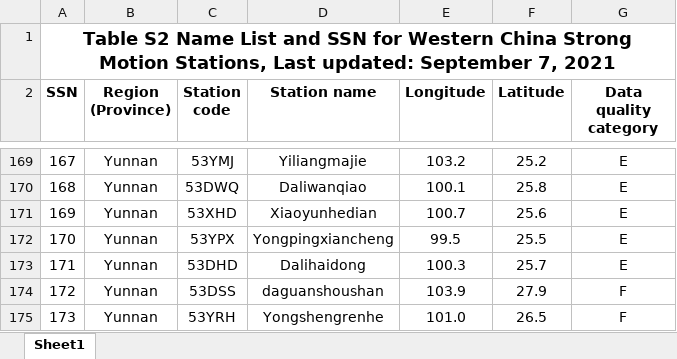
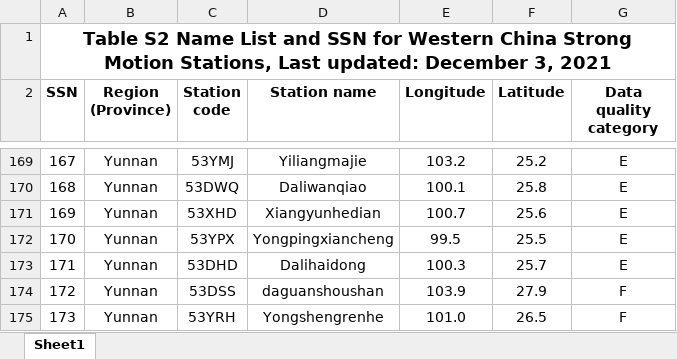
Before and after one commit to xiejunju/Soil-Profile-Database-for-National-Strong-Motion-Stations-in-Western-China, an Excel workbook: Table S2_Station_names_and_SSN.xlsx, sheet Sheet1, drawn as a sheet; only a part is shown, gaps mark what is left out; values as stored, in another font and other column widths than the file's, no borders; the diff names each change by its address in the sheet, - before the commit and + after, or states it on an @@ line.

```diff
--- a/Table S2_Station_names_and_SSN.xlsx (sheet Sheet1)
+++ b/Table S2_Station_names_and_SSN.xlsx (sheet Sheet1)
-A1 (SSN): …Last updated: September 7, 2021
+A1 (SSN): …Last updated: December 3, 2021
-D171 (Station name): Xiaoyunhedian
+D171 (Station name): Xiangyunhedian
```
Also changed, not shown: 1 other file.
